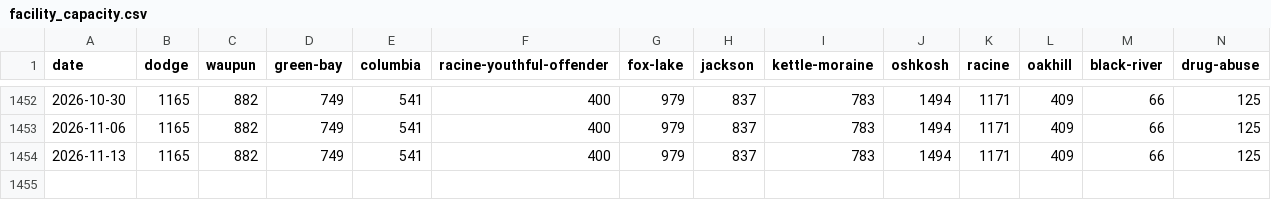
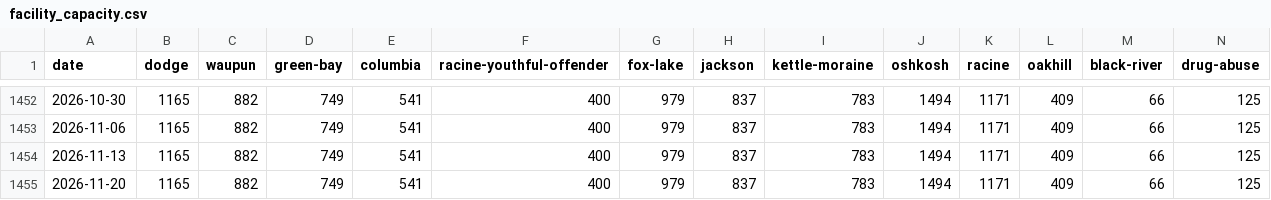
Before and after one commit to RowanFlynnPilot/wpr-custody-ledger, a CSV file: data/csv/facility_capacity.csv, drawn as a sheet; only a part is shown, gaps mark what is left out; rows hold the shown columns only; the diff names each change by its address in the sheet, - before the commit and + after, or states it on an @@ line.

```diff
--- a/data/csv/facility_capacity.csv
+++ b/data/csv/facility_capacity.csv
+row 1455: 2026-11-20 | 1165 | 882 | 749 | 541 | 400 | 979 | 837 | 783 | 1494 | 1171 | 409 | 66 | 125
```
Also changed, not shown: data/csv/facility_names.csv, data/csv/facility_population.csv, 7 other files.
